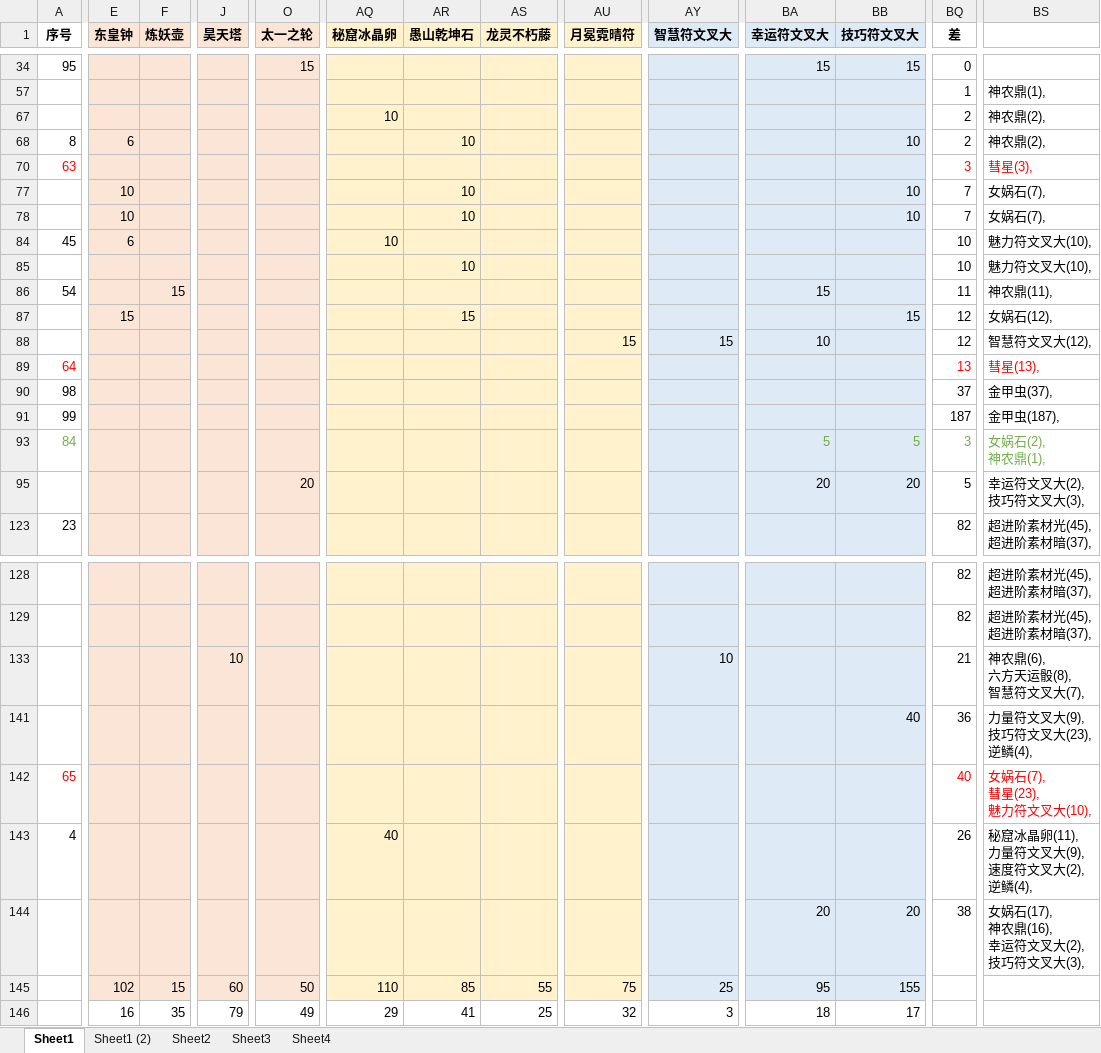
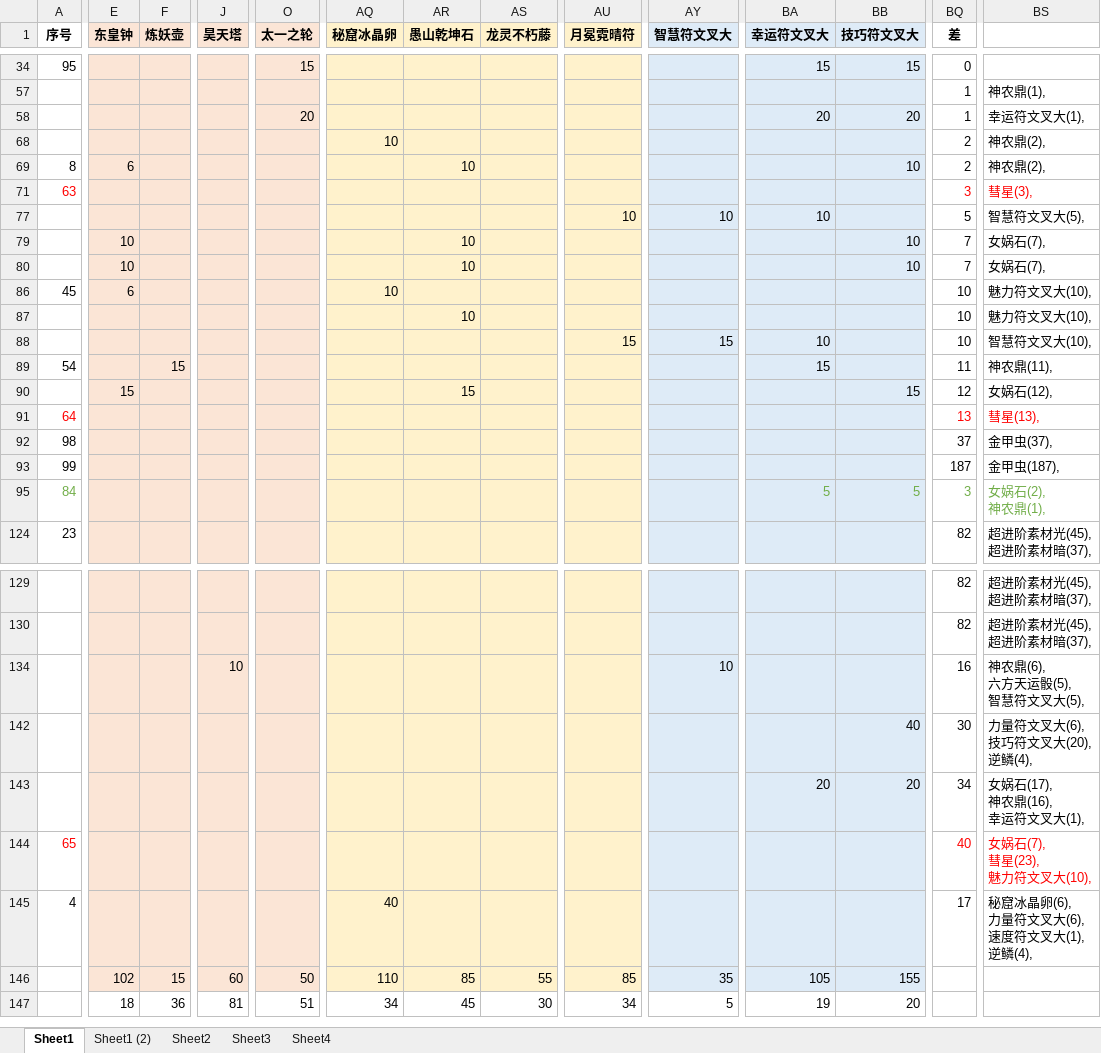
Before and after one commit to yue412/MonsterBook, an Excel workbook: bin/妖怪收账.xlsm, sheet Sheet1, drawn as a sheet; only a part is shown, gaps mark what is left out; values as stored, in another font and other column widths than the file's, no borders; charts and pictures and conditional formats not drawn; removed rows and columns are numbered as before the commit, all else as after; rows hold the shown columns only; ↵ is a line break in a cell; the diff covers the shown part only; the diff names each change by its address in the sheet, - before the commit and + after, or states it on an @@ line.

```diff
--- a/bin/妖怪收账.xlsm (sheet Sheet1)
+++ b/bin/妖怪收账.xlsm (sheet Sheet1)
+row 58:  |  |  |  | 20 |  |  |  |  |  | 20 | 20 | 1 | 幸运符文叉大(1),
+row 77:  |  |  |  |  |  |  |  | 10 | 10 | 10 |  | 5 | 智慧符文叉大(5),
+row 88:  |  |  |  |  |  |  |  | 15 | 15 | 10 |  | 10 | 智慧符文叉大(10),
-row 88:  |  |  |  |  |  |  |  | 15 | 15 | 10 |  | 12 | 智慧符文叉大(12),
-row 95:  |  |  |  | 20 |  |  |  |  |  | 20 | 20 | 5 | 幸运符文叉大(2), ↵ 技巧符文叉大(3),
-BQ134 (差): 21
+BQ134 (差): 16
-BS134: 神农鼎(6), ↵ 六方天运骰(8), ↵ 智慧符文叉大(7),
+BS134: 神农鼎(6), ↵ 六方天运骰(5), ↵ 智慧符文叉大(5),
-BQ142 (差): 36
+BQ142 (差): 30
-BS142: 力量符文叉大(9), ↵ 技巧符文叉大(23), ↵ 逆鳞(4),
+BS142: 力量符文叉大(6), ↵ 技巧符文叉大(20), ↵ 逆鳞(4),
+row 143:  |  |  |  |  |  |  |  |  |  | 20 | 20 | 34 | 女娲石(17), ↵ 神农鼎(16), ↵ 幸运符文叉大(1),
-BQ145 (差): 26
+BQ145 (差): 17
-BS145: 秘窟冰晶卵(11), ↵ 力量符文叉大(9), ↵ 速度符文叉大(2), ↵ 逆鳞(4),
+BS145: 秘窟冰晶卵(6), ↵ 力量符文叉大(6), ↵ 速度符文叉大(1), ↵ 逆鳞(4),
-row 144:  |  |  |  |  |  |  |  |  |  | 20 | 20 | 38 | 女娲石(17), ↵ 神农鼎(16), ↵ 幸运符文叉大(2), ↵ 技巧符文叉大(3),
-AU146 (月冕霓晴符): 75
+AU146 (月冕霓晴符): 85
-AY146 (智慧符文叉大): 25
+AY146 (智慧符文叉大): 35
-BA146 (幸运符文叉大): 95
+BA146 (幸运符文叉大): 105
-E147 (东皇钟): 16
+E147 (东皇钟): 18
-F147 (炼妖壶): 35
+F147 (炼妖壶): 36
-J147 (昊天塔): 79
+J147 (昊天塔): 81
-O147 (太一之轮): 49
+O147 (太一之轮): 51
-AQ147 (秘窟冰晶卵): 29
+AQ147 (秘窟冰晶卵): 34
-AR147 (愚山乾坤石): 41
+AR147 (愚山乾坤石): 45
-AS147 (龙灵不朽藤): 25
+AS147 (龙灵不朽藤): 30
-AU147 (月冕霓晴符): 32
+AU147 (月冕霓晴符): 34
-AY147 (智慧符文叉大): 3
+AY147 (智慧符文叉大): 5
-BA147 (幸运符文叉大): 18
+BA147 (幸运符文叉大): 19
-BB147 (技巧符文叉大): 17
+BB147 (技巧符文叉大): 20
```
Also changed, not shown: 49 edited cells elsewhere in this sheet, formulas that keep their value, hidden cells, charts or pictures, 1 other file.
